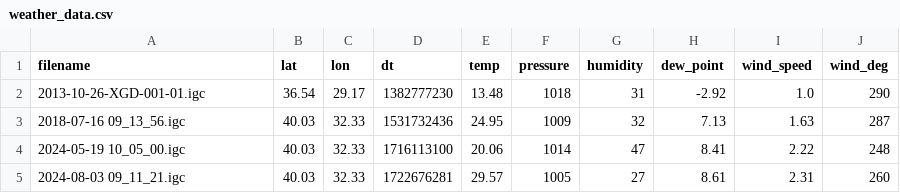
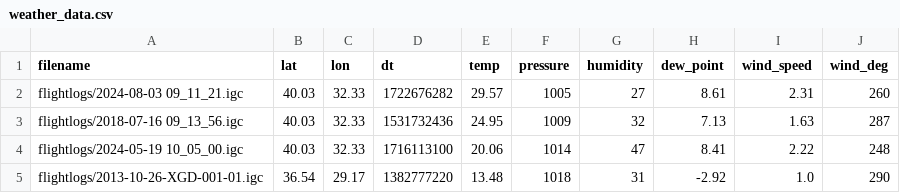
Before and after one commit to SerkanKurd/Paragliding_Flight_Analyses, a CSV file: data/weather_data.csv, drawn as a sheet.

Commit message:
Refactor weather data paths and update flight data processing
- Updated the file paths in `weather_data.csv` to include the `flightlogs` directory.
- Modified `deeplearning.ipynb` to reset execution counts and updated Python version to 3.10.16.
- Adjusted `flightdataprepare.ipynb` to reflect changes in data structure, including new columns and updated execution counts.
- Added `Delta_bearing` calculation in `flightdataprepare.ipynb` and updated related outputs.
- Updated `requirments.txt` to reflect changes in dependencies.

```diff
--- a/data/weather_data.csv
+++ b/data/weather_data.csv
@@ -1,5 +1,5 @@
 filename,lat,lon,dt,temp,pressure,humidity,dew_point,wind_speed,wind_deg
-2013-10-26-XGD-001-01.igc,36.54,29.17,1382777230,13.48,1018,31,-2.92,1.0,290
-2018-07-16 09_13_56.igc,40.03,32.33,1531732436,24.95,1009,32,7.13,1.63,287
-2024-05-19 10_05_00.igc,40.03,32.33,1716113100,20.06,1014,47,8.41,2.22,248
-2024-08-03 09_11_21.igc,40.03,32.33,1722676281,29.57,1005,27,8.61,2.31,260
+flightlogs/2024-08-03 09_11_21.igc,40.03,32.33,1722676282,29.57,1005,27,8.61,2.31,260
+flightlogs/2018-07-16 09_13_56.igc,40.03,32.33,1531732436,24.95,1009,32,7.13,1.63,287
+flightlogs/2024-05-19 10_05_00.igc,40.03,32.33,1716113100,20.06,1014,47,8.41,2.22,248
+flightlogs/2013-10-26-XGD-001-01.igc,36.54,29.17,1382777220,13.48,1018,31,-2.92,1.0,290
```
Also changed, not shown: 6 other files.
